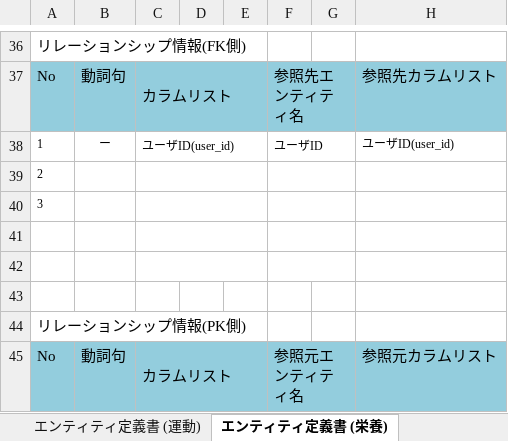
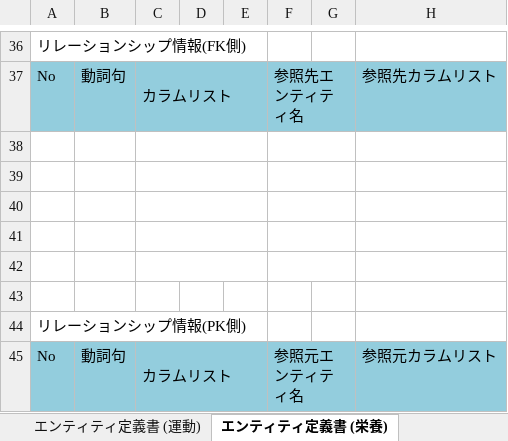
Before and after one commit to nakashima0918/healthApp, an Excel workbook: 03_DB設計書/データモデル設計書.xlsx, sheet エンティティ定義書 (栄養), drawn as a sheet; only a part is shown, gaps mark what is left out; values as stored, in another font and other column widths than the file's, no borders; the diff names each change by its address in the sheet, - before the commit and + after, or states it on an @@ line.

```diff
--- a/03_DB設計書/データモデル設計書.xlsx (sheet エンティティ定義書 (栄養))
+++ b/03_DB設計書/データモデル設計書.xlsx (sheet エンティティ定義書 (栄養))
-row 38: 1 | ー | ユーザID(user_id) |  |  | ユーザID |  | ユーザID(user_id)
+row 38: (empty)
-A39: 2
+A39: (empty)
-A40: 3
+A40: (empty)
```
Also changed, not shown: sheet エンティティ定義書 (レシピ), sheet エンティティ定義書 (運動), sheet エンティティ定義書(ユーザー), sheet 表紙, sheet 概念データモデル図 エンティティ一覧, charts or pictures.
